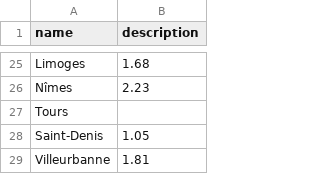
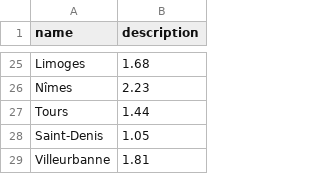
Before and after one commit to pointbar/sds, a CSV file: umap/cities-water-prices.csv, drawn as a sheet; only a part is shown, gaps mark what is left out.

Commit message:
Adjut colors for prices

```diff
--- a/umap/cities-water-prices.csv
+++ b/umap/cities-water-prices.csv
@@ -26,3 +26,3 @@ Limoges, 1.68
 Nîmes, 2.23
-Tours,
+Tours, 1.44
 Saint-Denis, 1.05
```
Also changed, not shown: 2 other files.
